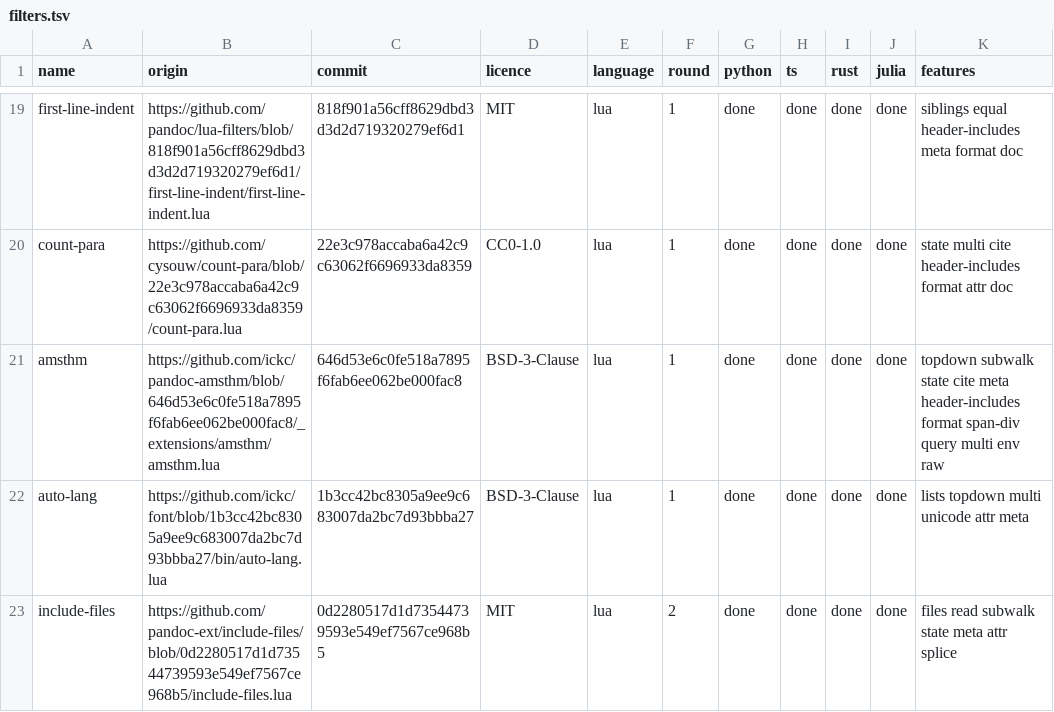
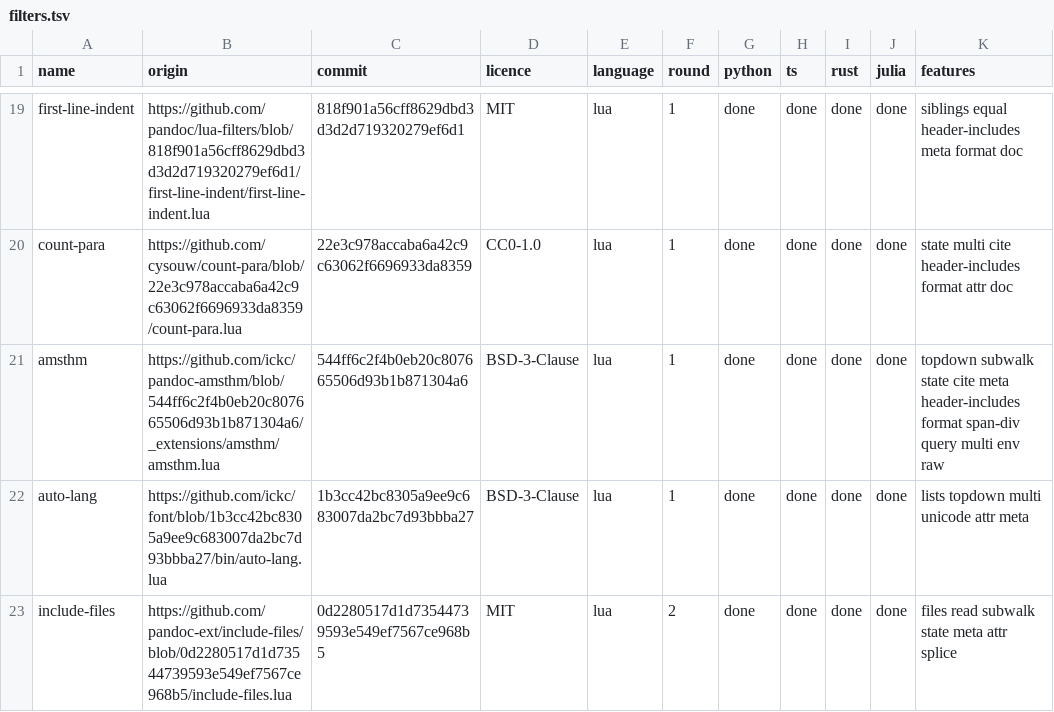
Before and after one commit to ickc/panir-filters, a TSV file: filters.tsv, drawn as a sheet; only a part is shown, gaps mark what is left out.

Commit message:
amsthm: the original at 544ff6c, the proposed v4 with the info attribute trimmed in one pass (its only change; the ports' output is the same)

```diff
--- a/filters.tsv
+++ b/filters.tsv
@@ -20,3 +20,3 @@ first-line-indent	https://github.com/pandoc/lua-filters/blob/818f901a56cff8629db
 count-para	https://github.com/cysouw/count-para/blob/22e3c978accaba6a42c9c63062f6696933da8359/count-para.lua	22e3c978accaba6a42c9c63062f6696933da8359	CC0-1.0	lua	1	done	done	done	done	state multi cite header-includes format attr doc
-amsthm	https://github.com/ickc/pandoc-amsthm/blob/646d53e6c0fe518a7895f6fab6ee062be000fac8/_extensions/amsthm/amsthm.lua	646d53e6c0fe518a7895f6fab6ee062be000fac8	BSD-3-Clause	lua	1	done	done	done	done	topdown subwalk state cite meta header-includes format span-div query multi env raw
+amsthm	https://github.com/ickc/pandoc-amsthm/blob/544ff6c2f4b0eb20c807665506d93b1b871304a6/_extensions/amsthm/amsthm.lua	544ff6c2f4b0eb20c807665506d93b1b871304a6	BSD-3-Clause	lua	1	done	done	done	done	topdown subwalk state cite meta header-includes format span-div query multi env raw
 auto-lang	https://github.com/ickc/font/blob/1b3cc42bc8305a9ee9c683007da2bc7d93bbba27/bin/auto-lang.lua	1b3cc42bc8305a9ee9c683007da2bc7d93bbba27	BSD-3-Clause	lua	1	done	done	done	done	lists topdown multi unicode attr meta
```
Also changed, not shown: 3 other files.
